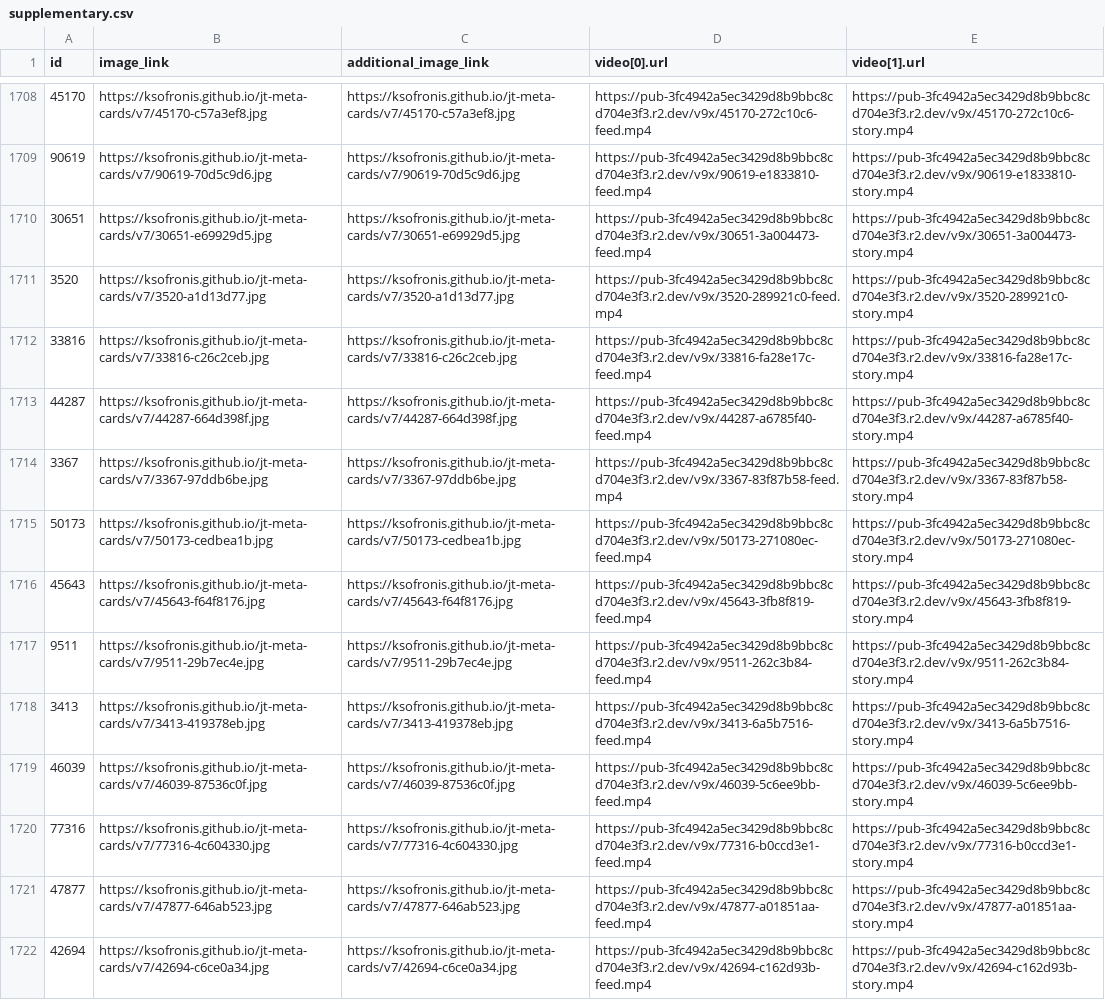
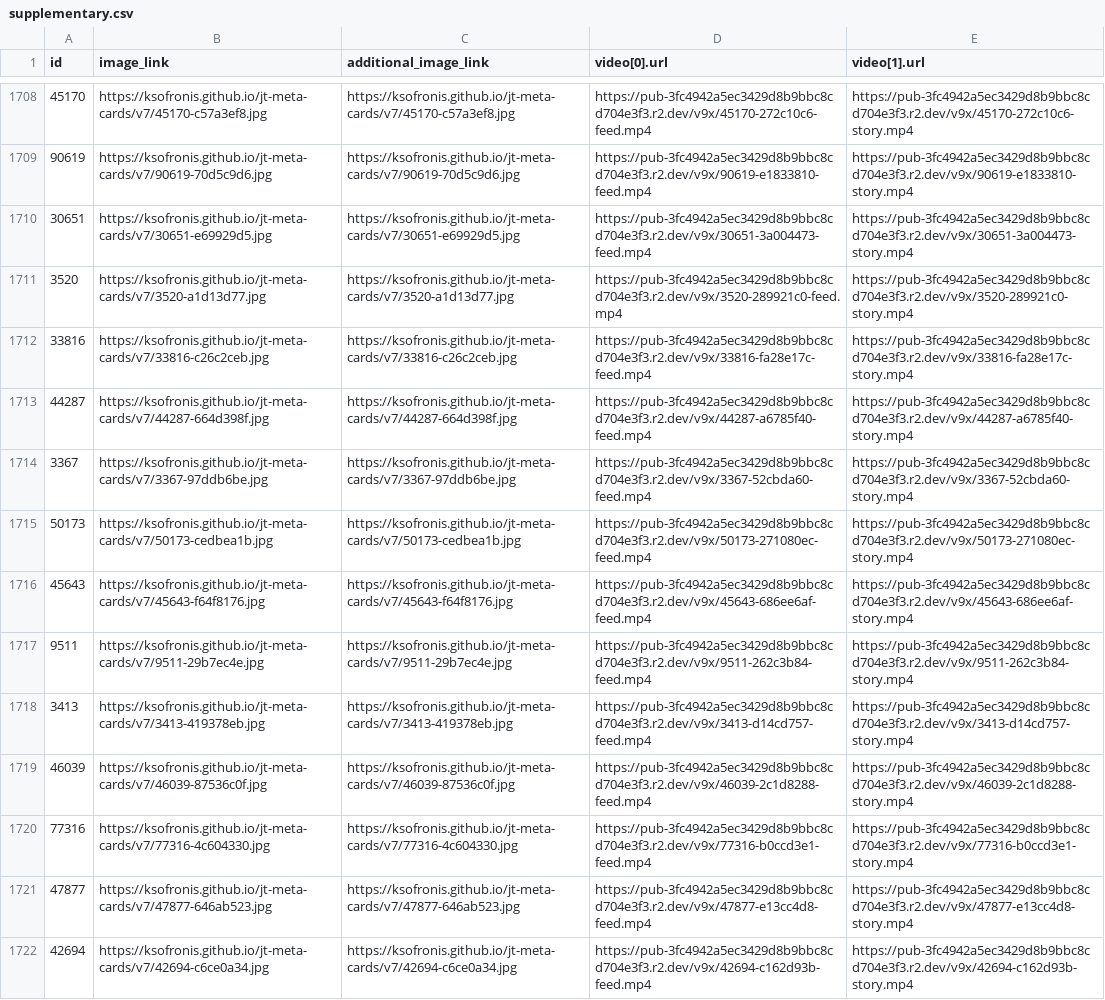
Before and after one commit to ksofronis/jt-meta-cards, a CSV file: feed/supplementary.csv, drawn as a sheet; only a part is shown, gaps mark what is left out; the diff covers the shown part only.

```diff
--- a/feed/supplementary.csv
+++ b/feed/supplementary.csv
@@ -1713,10 +1713,10 @@ id,image_link,additional_image_link,video[0].url,video[1].url
 44287,https://ksofronis.github.io/jt-meta-cards/v7/44287-664d398f.jpg,https://ksofronis.github.io/jt-meta-cards/v7/44287-664d398f.jpg,https://pub-3fc4942a5ec3429d8b9bbc8cd704e3f3.r2.dev/v9x/44287-a6785f40-feed.mp4,https://pub-3fc4942a5ec3429d8b9bbc8cd704e3f3.r2.dev/v9x/44287-a6785f40-story.mp4
-3367,https://ksofronis.github.io/jt-meta-cards/v7/3367-97ddb6be.jpg,https://ksofronis.github.io/jt-meta-cards/v7/3367-97ddb6be.jpg,https://pub-3fc4942a5ec3429d8b9bbc8cd704e3f3.r2.dev/v9x/3367-83f87b58-feed.mp4,https://pub-3fc4942a5ec3429d8b9bbc8cd704e3f3.r2.dev/v9x/3367-83f87b58-story.mp4
+3367,https://ksofronis.github.io/jt-meta-cards/v7/3367-97ddb6be.jpg,https://ksofronis.github.io/jt-meta-cards/v7/3367-97ddb6be.jpg,https://pub-3fc4942a5ec3429d8b9bbc8cd704e3f3.r2.dev/v9x/3367-52cbda60-feed.mp4,https://pub-3fc4942a5ec3429d8b9bbc8cd704e3f3.r2.dev/v9x/3367-52cbda60-story.mp4
 50173,https://ksofronis.github.io/jt-meta-cards/v7/50173-cedbea1b.jpg,https://ksofronis.github.io/jt-meta-cards/v7/50173-cedbea1b.jpg,https://pub-3fc4942a5ec3429d8b9bbc8cd704e3f3.r2.dev/v9x/50173-271080ec-feed.mp4,https://pub-3fc4942a5ec3429d8b9bbc8cd704e3f3.r2.dev/v9x/50173-271080ec-story.mp4
-45643,https://ksofronis.github.io/jt-meta-cards/v7/45643-f64f8176.jpg,https://ksofronis.github.io/jt-meta-cards/v7/45643-f64f8176.jpg,https://pub-3fc4942a5ec3429d8b9bbc8cd704e3f3.r2.dev/v9x/45643-3fb8f819-feed.mp4,https://pub-3fc4942a5ec3429d8b9bbc8cd704e3f3.r2.dev/v9x/45643-3fb8f819-story.mp4
+45643,https://ksofronis.github.io/jt-meta-cards/v7/45643-f64f8176.jpg,https://ksofronis.github.io/jt-meta-cards/v7/45643-f64f8176.jpg,https://pub-3fc4942a5ec3429d8b9bbc8cd704e3f3.r2.dev/v9x/45643-686ee6af-feed.mp4,https://pub-3fc4942a5ec3429d8b9bbc8cd704e3f3.r2.dev/v9x/45643-686ee6af-story.mp4
 9511,https://ksofronis.github.io/jt-meta-cards/v7/9511-29b7ec4e.jpg,https://ksofronis.github.io/jt-meta-cards/v7/9511-29b7ec4e.jpg,https://pub-3fc4942a5ec3429d8b9bbc8cd704e3f3.r2.dev/v9x/9511-262c3b84-feed.mp4,https://pub-3fc4942a5ec3429d8b9bbc8cd704e3f3.r2.dev/v9x/9511-262c3b84-story.mp4
-3413,https://ksofronis.github.io/jt-meta-cards/v7/3413-419378eb.jpg,https://ksofronis.github.io/jt-meta-cards/v7/3413-419378eb.jpg,https://pub-3fc4942a5ec3429d8b9bbc8cd704e3f3.r2.dev/v9x/3413-6a5b7516-feed.mp4,https://pub-3fc4942a5ec3429d8b9bbc8cd704e3f3.r2.dev/v9x/3413-6a5b7516-story.mp4
-46039,https://ksofronis.github.io/jt-meta-cards/v7/46039-87536c0f.jpg,https://ksofronis.github.io/jt-meta-cards/v7/46039-87536c0f.jpg,https://pub-3fc4942a5ec3429d8b9bbc8cd704e3f3.r2.dev/v9x/46039-5c6ee9bb-feed.mp4,https://pub-3fc4942a5ec3429d8b9bbc8cd704e3f3.r2.dev/v9x/46039-5c6ee9bb-story.mp4
+3413,https://ksofronis.github.io/jt-meta-cards/v7/3413-419378eb.jpg,https://ksofronis.github.io/jt-meta-cards/v7/3413-419378eb.jpg,https://pub-3fc4942a5ec3429d8b9bbc8cd704e3f3.r2.dev/v9x/3413-d14cd757-feed.mp4,https://pub-3fc4942a5ec3429d8b9bbc8cd704e3f3.r2.dev/v9x/3413-d14cd757-story.mp4
+46039,https://ksofronis.github.io/jt-meta-cards/v7/46039-87536c0f.jpg,https://ksofronis.github.io/jt-meta-cards/v7/46039-87536c0f.jpg,https://pub-3fc4942a5ec3429d8b9bbc8cd704e3f3.r2.dev/v9x/46039-2c1d8288-feed.mp4,https://pub-3fc4942a5ec3429d8b9bbc8cd704e3f3.r2.dev/v9x/46039-2c1d8288-story.mp4
 77316,https://ksofronis.github.io/jt-meta-cards/v7/77316-4c604330.jpg,https://ksofronis.github.io/jt-meta-cards/v7/77316-4c604330.jpg,https://pub-3fc4942a5ec3429d8b9bbc8cd704e3f3.r2.dev/v9x/77316-b0ccd3e1-feed.mp4,https://pub-3fc4942a5ec3429d8b9bbc8cd704e3f3.r2.dev/v9x/77316-b0ccd3e1-story.mp4
-47877,https://ksofronis.github.io/jt-meta-cards/v7/47877-646ab523.jpg,https://ksofronis.github.io/jt-meta-cards/v7/47877-646ab523.jpg,https://pub-3fc4942a5ec3429d8b9bbc8cd704e3f3.r2.dev/v9x/47877-a01851aa-feed.mp4,https://pub-3fc4942a5ec3429d8b9bbc8cd704e3f3.r2.dev/v9x/47877-a01851aa-story.mp4
+47877,https://ksofronis.github.io/jt-meta-cards/v7/47877-646ab523.jpg,https://ksofronis.github.io/jt-meta-cards/v7/47877-646ab523.jpg,https://pub-3fc4942a5ec3429d8b9bbc8cd704e3f3.r2.dev/v9x/47877-e13cc4d8-feed.mp4,https://pub-3fc4942a5ec3429d8b9bbc8cd704e3f3.r2.dev/v9x/47877-e13cc4d8-story.mp4
 42694,https://ksofronis.github.io/jt-meta-cards/v7/42694-c6ce0a34.jpg,https://ksofronis.github.io/jt-meta-cards/v7/42694-c6ce0a34.jpg,https://pub-3fc4942a5ec3429d8b9bbc8cd704e3f3.r2.dev/v9x/42694-c162d93b-feed.mp4,https://pub-3fc4942a5ec3429d8b9bbc8cd704e3f3.r2.dev/v9x/42694-c162d93b-story.mp4
```
Also changed, not shown: 130 edited cells elsewhere in this file, 1 other file.
